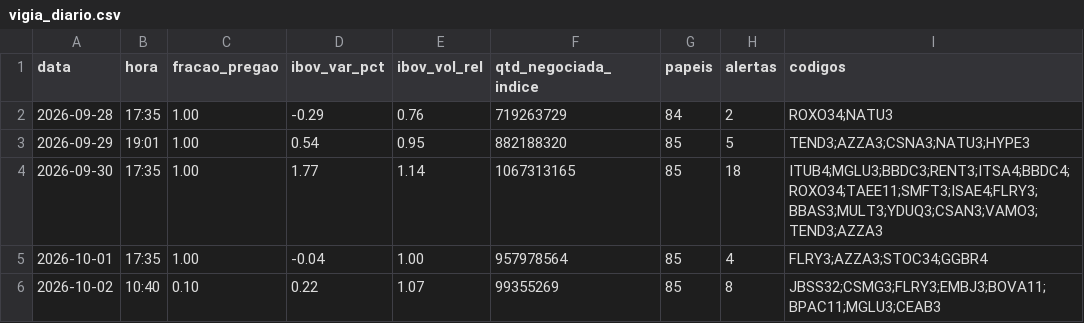
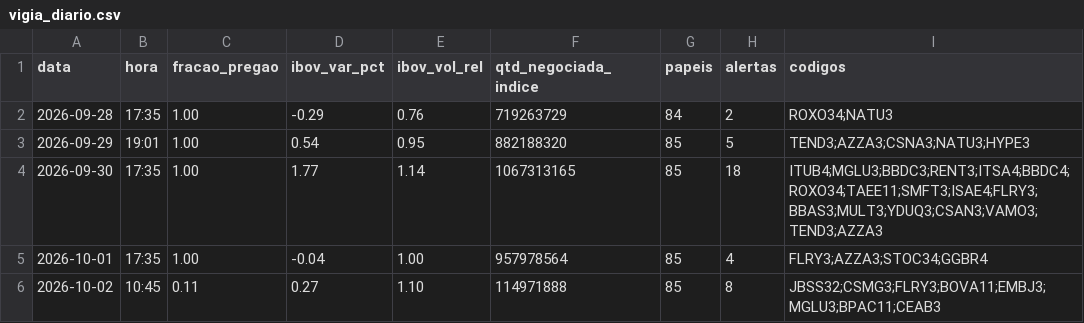
Before and after one commit to rlavourinha/monitor-cobertura, a CSV file: data/vigia_diario.csv, drawn as a sheet.

Commit message:
vigia: alertas em tempo real 2026-10-02 10:45

```diff
--- a/data/vigia_diario.csv
+++ b/data/vigia_diario.csv
@@ -5,2 +5,2 @@ data,hora,fracao_pregao,ibov_var_pct,ibov_vol_rel,qtd_negociada_indice,papeis,al
 2026-10-01,17:35,1.00,-0.04,1.00,957978564,85,4,FLRY3;AZZA3;STOC34;GGBR4
-2026-10-02,10:40,0.10,0.22,1.07,99355269,85,8,JBSS32;CSMG3;FLRY3;EMBJ3;BOVA11;BPAC11;MGLU3;CEAB3
+2026-10-02,10:45,0.11,0.27,1.10,114971888,85,8,JBSS32;CSMG3;FLRY3;BOVA11;EMBJ3;MGLU3;BPAC11;CEAB3
```
Also changed, not shown: 3 other files.
